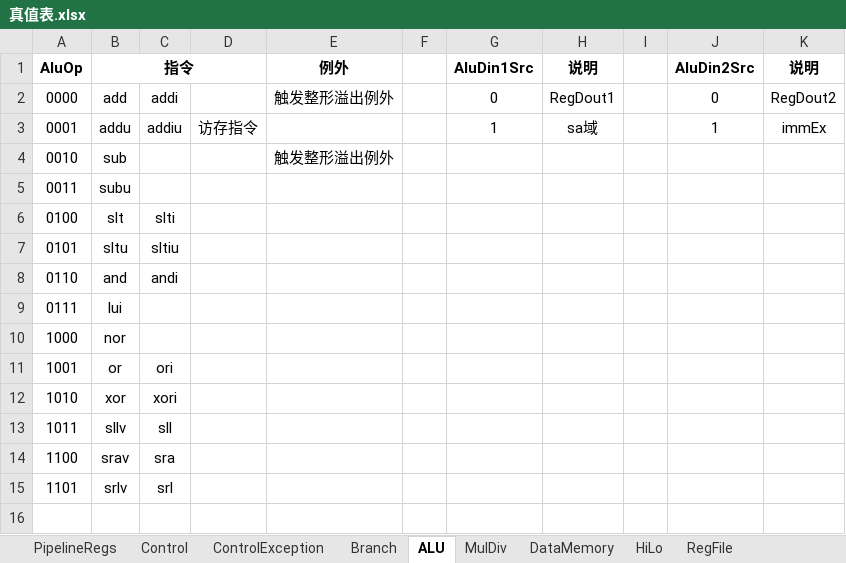
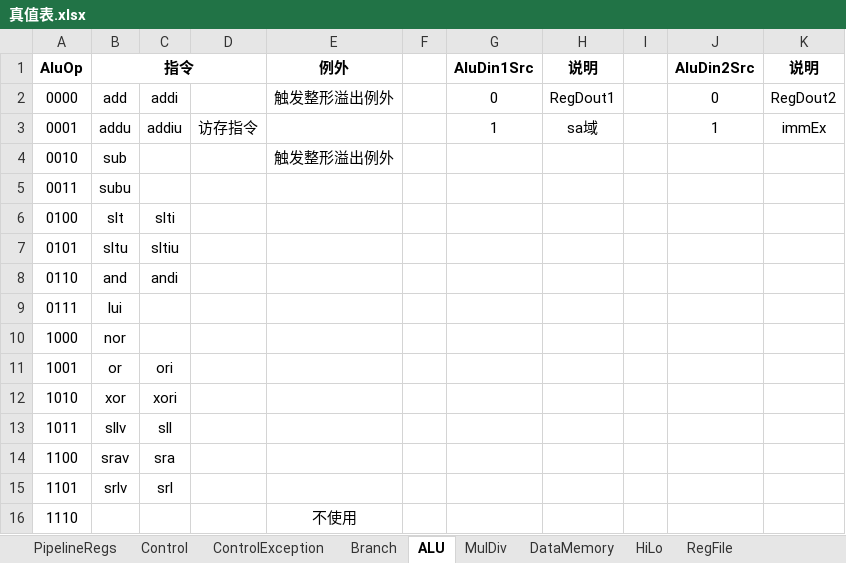
Before and after one commit to ClubieDong/MIPS-CPU, an Excel workbook: 真值表.xlsx, sheet ALU, drawn as a sheet; values as stored, in another font and other column widths than the file's, no borders; the diff names each change by its address in the sheet, - before the commit and + after, or states it on an @@ line.

```diff
--- a/真值表.xlsx (sheet ALU)
+++ b/真值表.xlsx (sheet ALU)
+row 16: 1110 |  |  |  | 不使用
```
Also changed, not shown: sheet PipelineRegs, sheet Control, sheet DataMemory, 15 other files.
